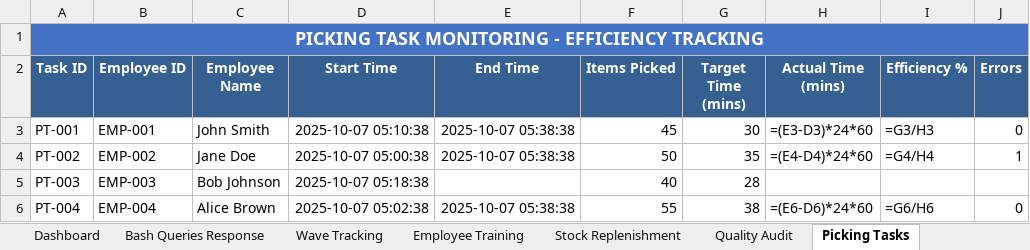
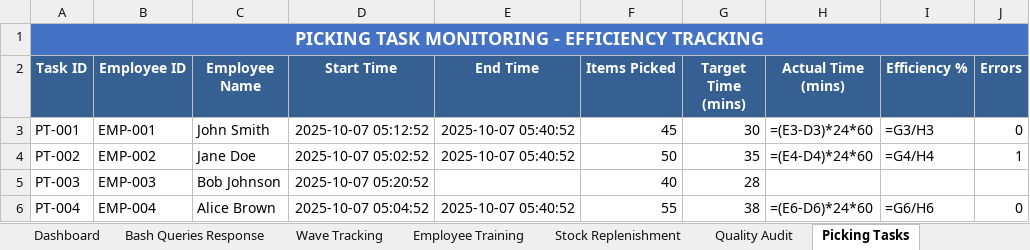
Before and after one commit to peetee09/Ecom-Investigation, an Excel workbook: Ecom_Operations_Tracking_System_Formula_Based.xlsx, sheet Picking Tasks, drawn as a sheet; only a part is shown; values as stored, in another font and other column widths than the file's, no borders; formulas without a stored value are shown as written; the diff names each change by its address in the sheet, - before the commit and + after, or states it on an @@ line.

```diff
--- a/Ecom_Operations_Tracking_System_Formula_Based.xlsx (sheet Picking Tasks)
+++ b/Ecom_Operations_Tracking_System_Formula_Based.xlsx (sheet Picking Tasks)
-D3 (Start Time): 2025-10-07 05:10:38
+D3 (Start Time): 2025-10-07 05:12:52
-E3:E4 (End Time): 2025-10-07 05:38:38
+E3:E4 (End Time): 2025-10-07 05:40:52
-D4 (Start Time): 2025-10-07 05:00:38
+D4 (Start Time): 2025-10-07 05:02:52
-D5 (Start Time): 2025-10-07 05:18:38
+D5 (Start Time): 2025-10-07 05:20:52
-D6 (Start Time): 2025-10-07 05:02:38
+D6 (Start Time): 2025-10-07 05:04:52
-E6 (End Time): 2025-10-07 05:38:38
+E6 (End Time): 2025-10-07 05:40:52
```
Also changed, not shown: sheet Wave Tracking, sheet Bash Queries Response, sheet Stock Replenishment, sheet Employee Performance, sheet Quality Audit, sheet System Errors, 1 more sheet, 1 other file.
